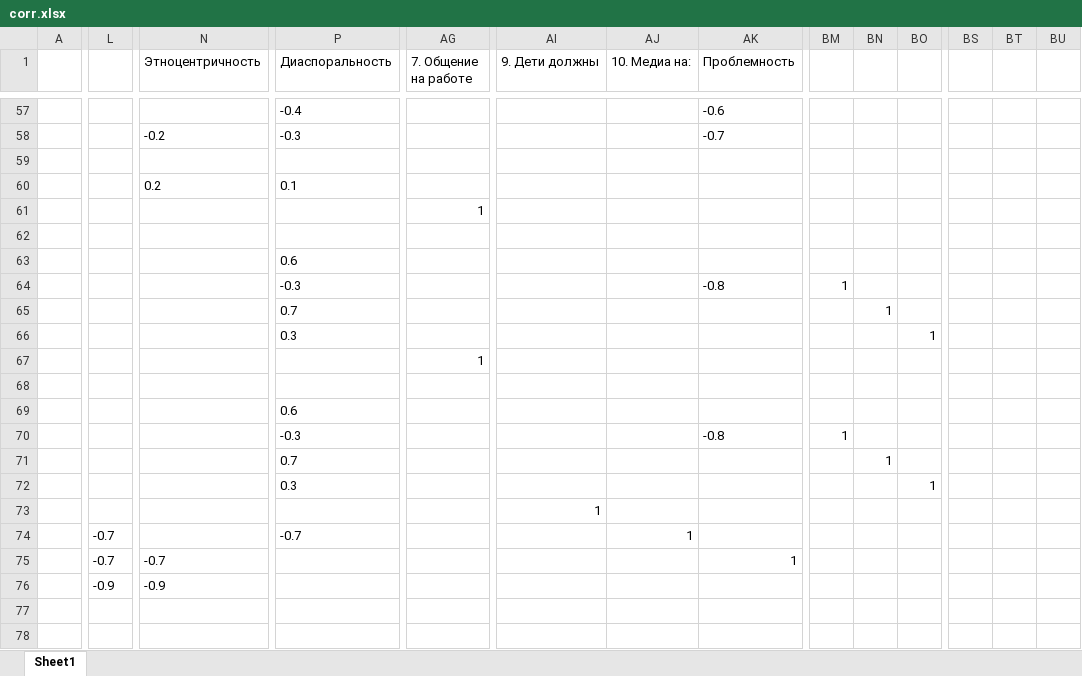
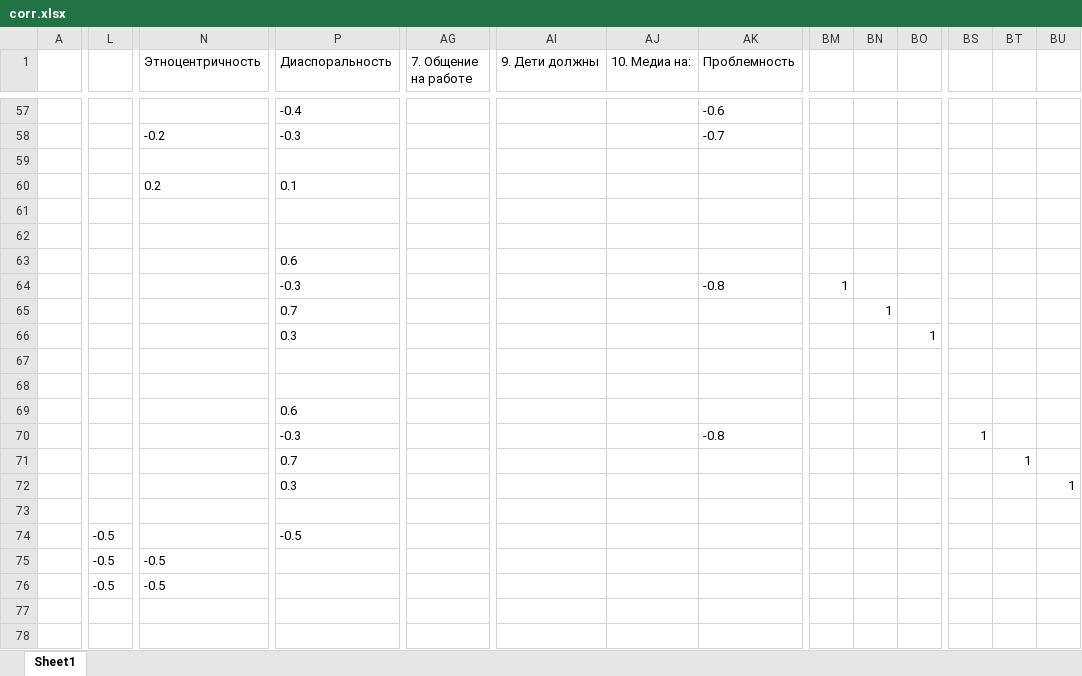
Before and after one commit to isbur/dissertation, an Excel workbook: corr.xlsx, sheet Sheet1, drawn as a sheet; only a part is shown, gaps mark what is left out; values as stored, in another font and other column widths than the file's, no borders; removed rows and columns are numbered as before the commit, all else as after; rows hold the shown columns only; the diff covers the shown part only; the diff names each change by its address in the sheet, - before the commit and + after, or states it on an @@ line.

Commit message:
Update corr.xlsx

```diff
--- a/corr.xlsx (sheet Sheet1)
+++ b/corr.xlsx (sheet Sheet1)
-AG61 (7. Общение на работе): 1
+AG61 (7. Общение на работе): (empty)
-row 67:  |  |  |  | 1
-row 68: (empty)
-row 69:  |  |  | 0.6
+row 67: (empty)
+row 68: (empty)
+row 69:  |  |  | 0.6
-BM70: 1
+BM70: (empty)
-BS70: (empty)
+BS70: 1
-BN71: 1
+BN71: (empty)
-BT71: (empty)
+BT71: 1
-BO72: 1
+BO72: (empty)
-BU72: (empty)
+BU72: 1
-AI73 (9. Дети должны): 1
+AI73 (9. Дети должны): (empty)
-L74:L75: -0.7
+L74:L75: -0.5
-P74 (Диаспоральность): -0.7
+P74 (Диаспоральность): -0.5
-AJ74 (10. Медиа на:): 1
+AJ74 (10. Медиа на:): (empty)
-N75 (Этноцентричность): -0.7
+N75 (Этноцентричность): -0.5
-AK75 (Проблемность): 1
+AK75 (Проблемность): (empty)
-L76: -0.9
+L76: -0.5
-N76 (Этноцентричность): -0.9
+N76 (Этноцентричность): -0.5
```
Also changed, not shown: 3 edited cells elsewhere in this sheet.
